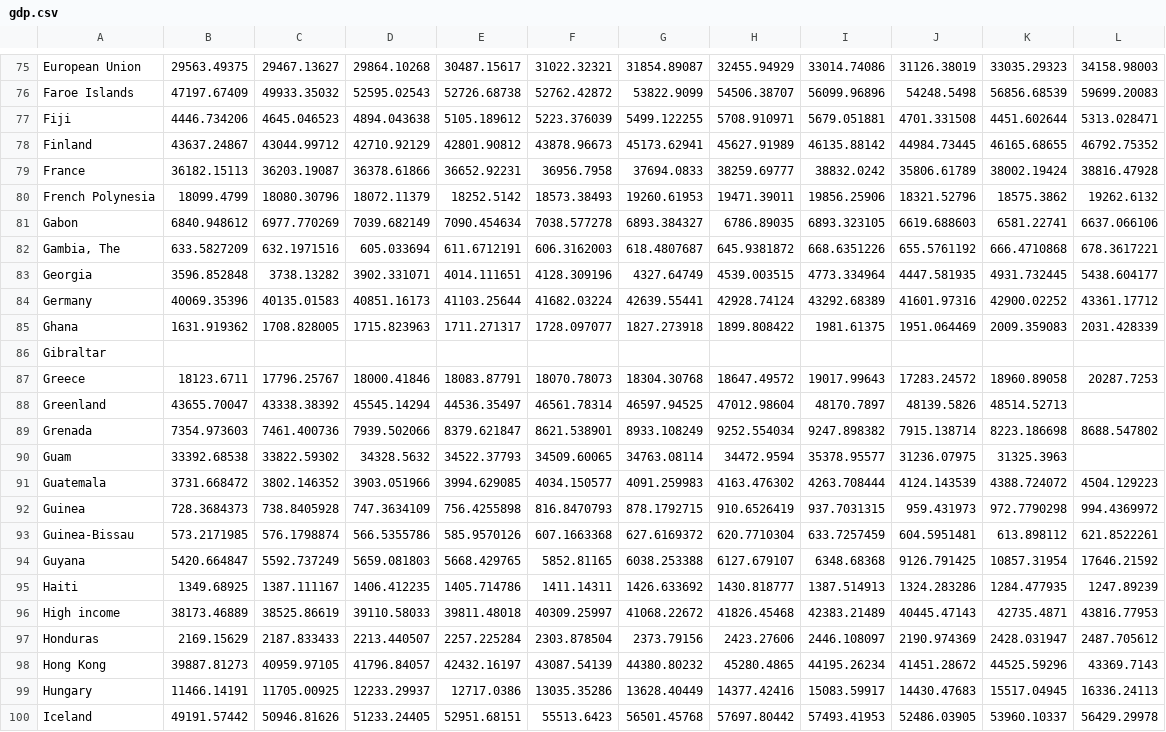
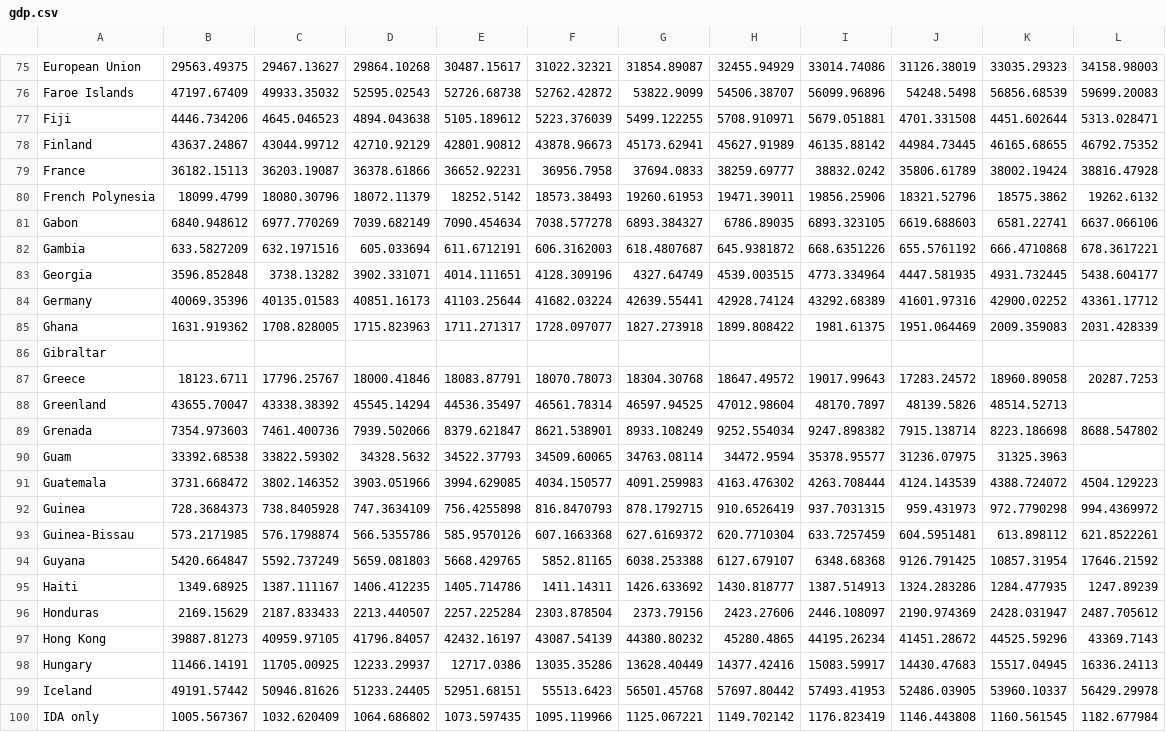
Before and after one commit to hnam26/COS30045-Australia-Migration-Data-Visualization, a CSV file: data/gdp.csv, drawn as a sheet; only a part is shown, gaps mark what is left out; the shorter side is filled out with more unchanged rows.

Commit message:
Update gdp.csv

```diff
--- a/data/gdp.csv
+++ b/data/gdp.csv
@@ -81,3 +81,3 @@ French Polynesia,18099.4799,18080.30796,18072.11379,18252.5142,18573.38493,19260
 Gabon,6840.948612,6977.770269,7039.682149,7090.454634,7038.577278,6893.384327,6786.89035,6893.323105,6619.688603,6581.22741,6637.066106
-"Gambia, The",633.5827209,632.1971516,605.033694,611.6712191,606.3162003,618.4807687,645.9381872,668.6351226,655.5761192,666.4710868,678.3617221
+Gambia,633.5827209,632.1971516,605.033694,611.6712191,606.3162003,618.4807687,645.9381872,668.6351226,655.5761192,666.4710868,678.3617221
 Georgia,3596.852848,3738.13282,3902.331071,4014.111651,4128.309196,4327.64749,4539.003515,4773.334964,4447.581935,4931.732445,5438.604177
@@ -95,3 +95,2 @@ Guyana,5420.664847,5592.737249,5659.081803,5668.429765,5852.81165,6038.253388,61
 Haiti,1349.68925,1387.111167,1406.412235,1405.714786,1411.14311,1426.633692,1430.818777,1387.514913,1324.283286,1284.477935,1247.89239
-High income,38173.46889,38525.86619,39110.58033,39811.48018,40309.25997,41068.22672,41826.45468,42383.21489,40445.47143,42735.4871,43816.77953
 Honduras,2169.15629,2187.833433,2213.440507,2257.225284,2303.878504,2373.79156,2423.27606,2446.108097,2190.974369,2428.031947,2487.705612
```
